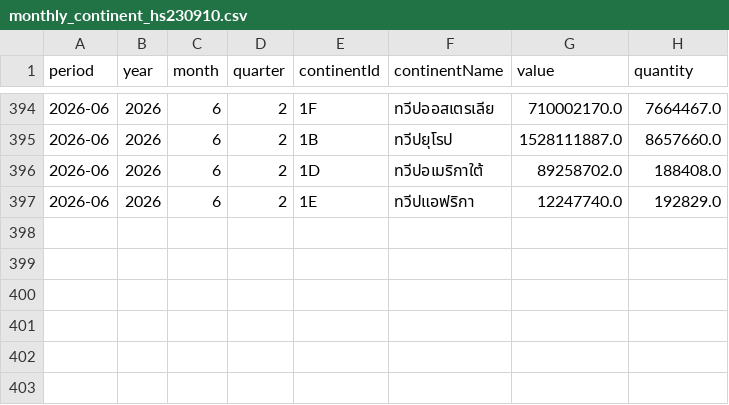
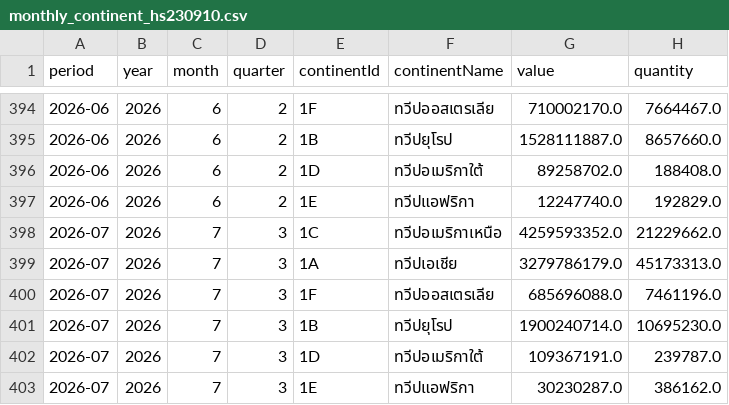
Before and after one commit to benzkanin41-alt/moc-export-dashboard-hs230910-pet-food, a CSV file: data/monthly_continent_hs230910.csv, drawn as a sheet; only a part is shown, gaps mark what is left out.

```diff
--- a/data/monthly_continent_hs230910.csv
+++ b/data/monthly_continent_hs230910.csv
@@ -397 +397,7 @@
 2026-06,2026,6,2,1E,ทวีปแอฟริกา,12247740.0,192829.0
+2026-07,2026,7,3,1C,ทวีปอเมริกาเหนือ,4259593352.0,21229662.0
+2026-07,2026,7,3,1A,ทวีปเอเชีย,3279786179.0,45173313.0
+2026-07,2026,7,3,1F,ทวีปออสเตรเลีย,685696088.0,7461196.0
+2026-07,2026,7,3,1B,ทวีปยุโรป,1900240714.0,10695230.0
+2026-07,2026,7,3,1D,ทวีปอเมริกาใต้,109367191.0,239787.0
+2026-07,2026,7,3,1E,ทวีปแอฟริกา,30230287.0,386162.0
```
Also changed, not shown: data/monthly_total_hs230910.csv, data/validation_reconciliation.csv, 3 other files.
